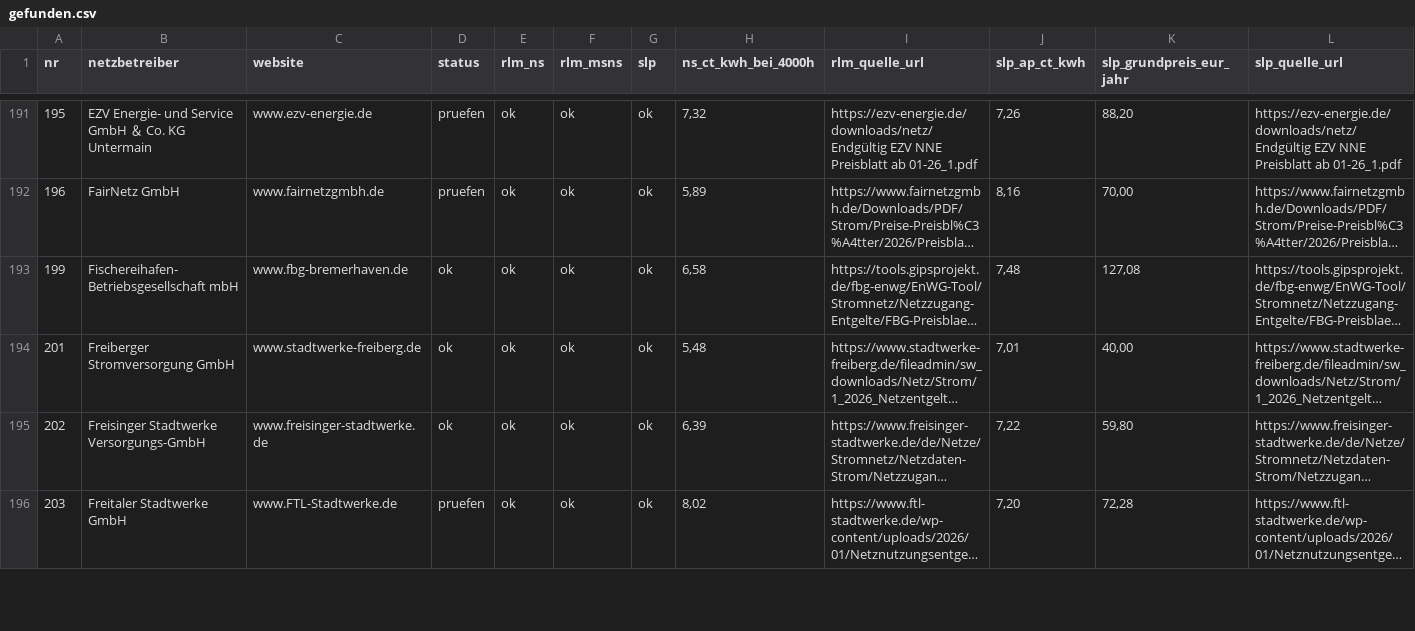
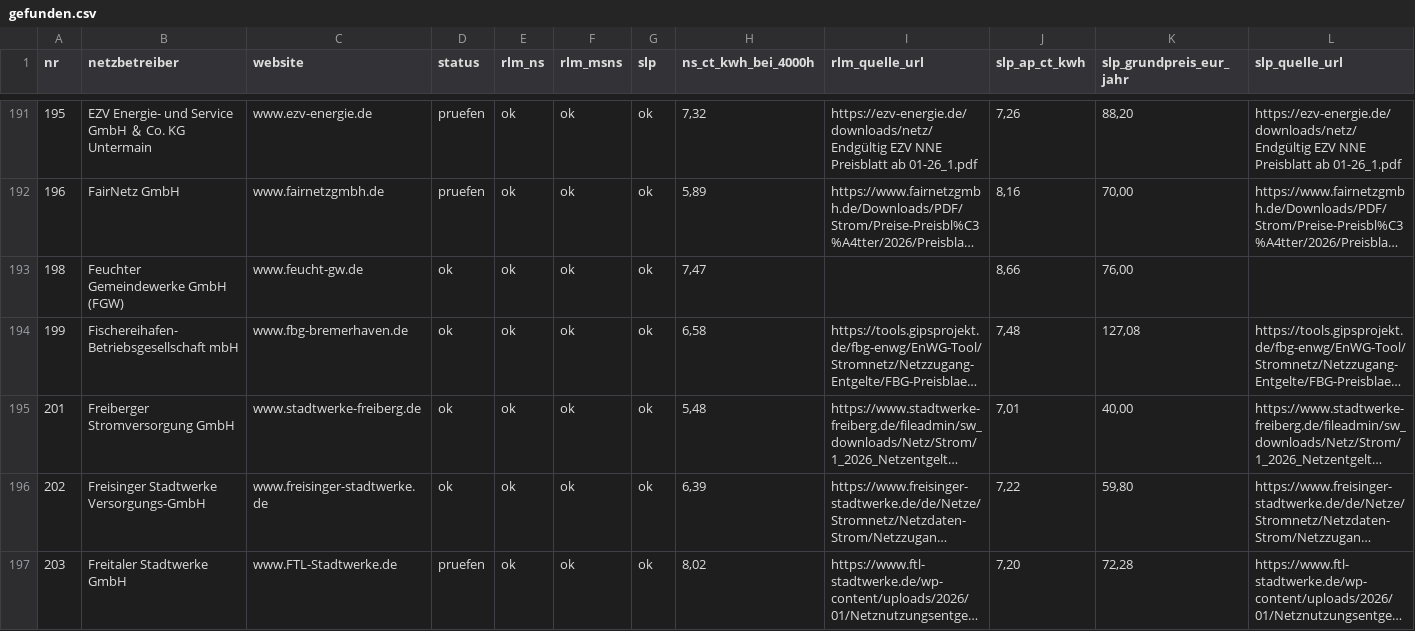
Before and after one commit to buelentd/netzentgelte-strom, a CSV file: ergebnis/gefunden.csv, drawn as a sheet; only a part is shown, gaps mark what is left out; long unchanged cells end in …; rows hold the shown columns only; the diff covers the shown part only; the diff names each change by its address in the sheet, - before the commit and + after, or states it on an @@ line.

```diff
--- a/ergebnis/gefunden.csv
+++ b/ergebnis/gefunden.csv
+row 193: 198 | Feuchter Gemeindewerke GmbH (FGW) | www.feucht-gw.de | ok | ok | ok | ok | 7,47 |  | 8,66 | 76,00
```
Also changed, not shown: 4 added rows elsewhere in this file, ergebnis/arbeitsliste.csv, ergebnis/netzentgelte_2026.csv, 14 other files.
